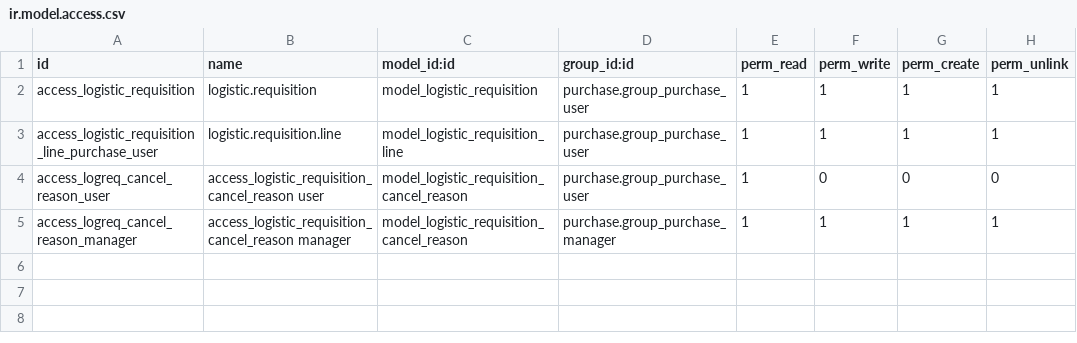
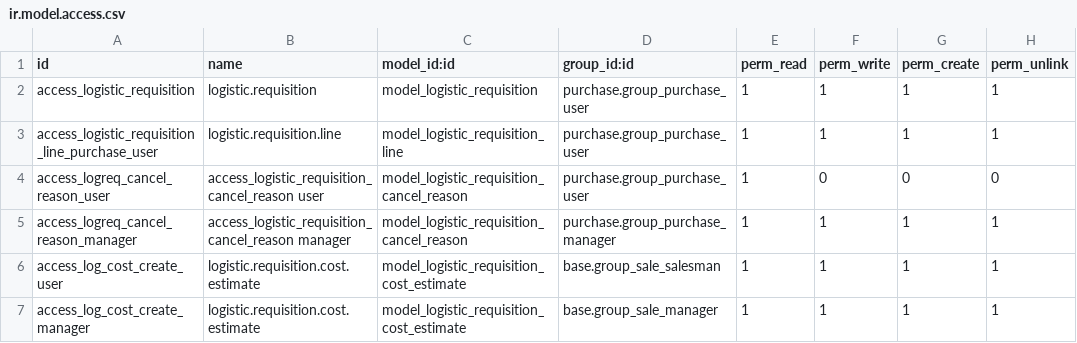
Before and after one commit to OCA/vertical-ngo, a CSV file: logistic_requisition/security/ir.model.access.csv, drawn as a sheet; the diff names each change by its address in the sheet, - before the commit and + after, or states it on an @@ line.

Commit message:
[FIX] missing security for cost estimate creator model

```diff
--- a/logistic_requisition/security/ir.model.access.csv
+++ b/logistic_requisition/security/ir.model.access.csv
+row 6: access_log_cost_create_user | logistic.requisition.cost.estimate | model_logistic_requisition_cost_estimate | base.group_sale_salesman | 1 | 1 | 1 | 1
+row 7: access_log_cost_create_manager | logistic.requisition.cost.estimate | model_logistic_requisition_cost_estimate | base.group_sale_manager | 1 | 1 | 1 | 1
```
